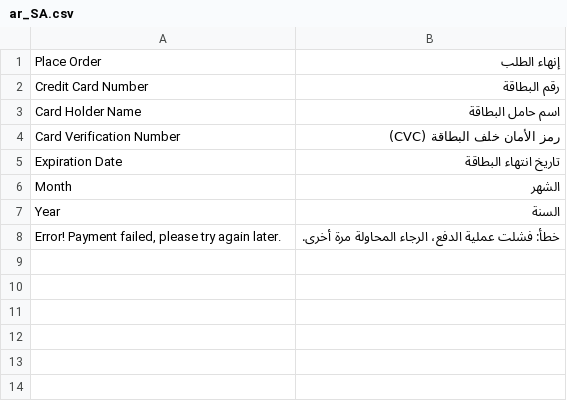
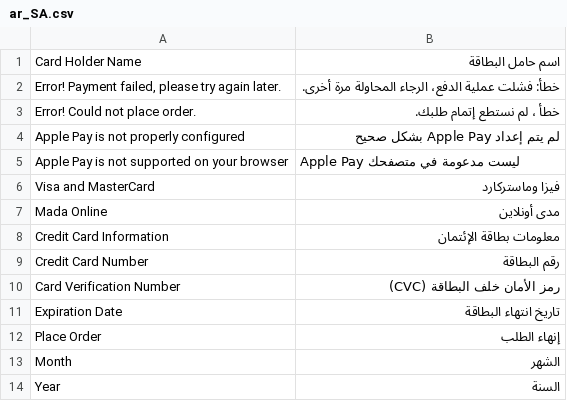
Before and after one commit to moyasar/moyasar-magento-plugin, a CSV file: Moyasar/Mysr/i18n/ar_SA.csv, drawn as a sheet.

Commit message:
Finalize Apple Pay Support

```diff
--- a/Moyasar/Mysr/i18n/ar_SA.csv
+++ b/Moyasar/Mysr/i18n/ar_SA.csv
@@ -1,8 +1,14 @@
-"Place Order","إنهاء الطلب"
+"Card Holder Name","اسم حامل البطاقة"
+"Error! Payment failed, please try again later.","خطأ: فشلت عملية الدفع، الرجاء المحاولة مرة أخرى."
+"Error! Could not place order.","خطأ ، لم نستطع إتمام طلبك."
+"Apple Pay is not properly configured","لم يتم إعداد Apple Pay بشكل صحيح"
+"Apple Pay is not supported on your browser","Apple Pay ليست مدعومة في متصفحك"
+"Visa and MasterCard","فيزا وماستركارد"
+"Mada Online","مدى أونلاين"
+"Credit Card Information","معلومات بطاقة الإئتمان"
 "Credit Card Number","رقم البطاقة"
-"Card Holder Name","اسم حامل البطاقة"
 "Card Verification Number","رمز الأمان خلف البطاقة (CVC)"
 "Expiration Date","تاريخ انتهاء البطاقة"
+"Place Order","إنهاء الطلب"
 "Month","الشهر"
 "Year","السنة"
-"Error! Payment failed, please try again later.","خطأ: فشلت عملية الدفع، الرجاء المحاولة مرة أخرى."
```
Also changed, not shown: 4 other files.
